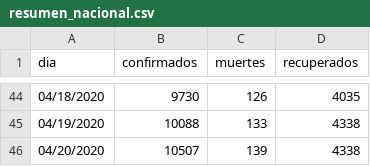
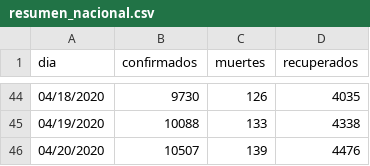
Before and after one commit to jorgeperezrojas/covid19-data, a CSV file: csv/resumen_nacional.csv, drawn as a sheet; only a part is shown, gaps mark what is left out.

```diff
--- a/csv/resumen_nacional.csv
+++ b/csv/resumen_nacional.csv
@@ -45,2 +45,2 @@ dia,confirmados,muertes,recuperados
 04/19/2020,10088,133,4338
-04/20/2020,10507,139,4338
+04/20/2020,10507,139,4476
```
Also changed, not shown: csv/long_regiones.csv, 1 other file.
